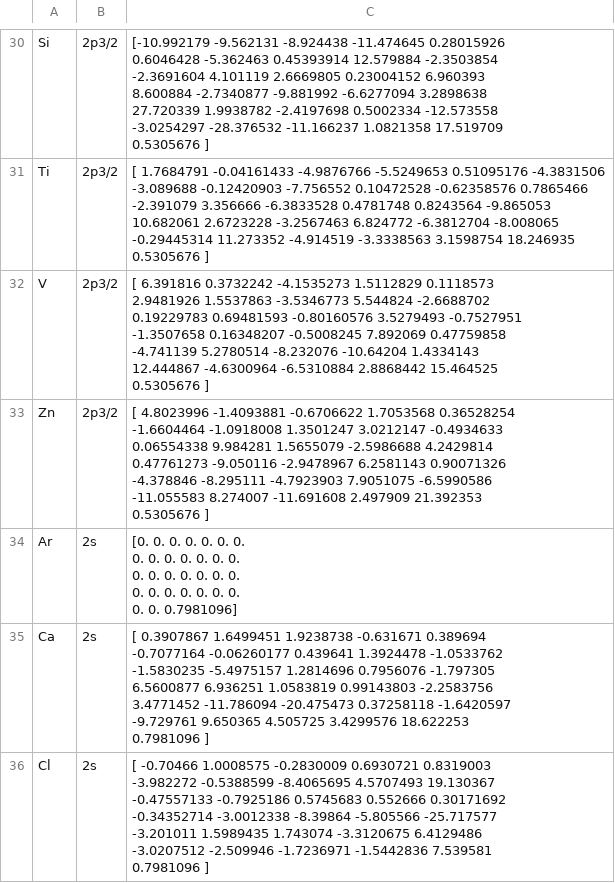
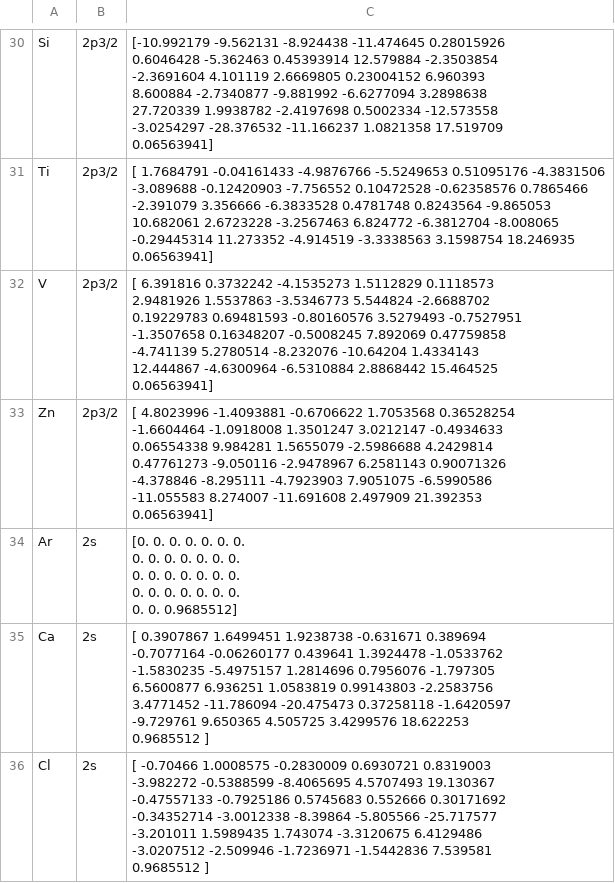
Before and after one commit to suyashk12/GNN_binding_energies, a CSV file: embedding/New_embeddings/final_embedding_dim30_random-orbital.csv, drawn as a sheet; only a part is shown, gaps mark what is left out; ↵ is a line break in a cell; the diff covers the shown part only; the diff names each change by its address in the sheet, - before the commit and + after, or states it on an @@ line.

```diff
--- a/embedding/New_embeddings/final_embedding_dim30_random-orbital.csv
+++ b/embedding/New_embeddings/final_embedding_dim30_random-orbital.csv
-C30: …1.0821358 17.519709 ↵ 0.5305676 ]
+C30: …1.0821358 17.519709 ↵ 0.06563941]
-C31: …3.1598754 18.246935 ↵ 0.5305676 ]
+C31: …3.1598754 18.246935 ↵ 0.06563941]
-C32: …2.8868442 15.464525 ↵ 0.5305676 ]
+C32: …2.8868442 15.464525 ↵ 0.06563941]
-C33: …2.497909 21.392353 ↵ 0.5305676 ]
+C33: …2.497909 21.392353 ↵ 0.06563941]
-C34: …0. 0. 0.7981096]
+C34: …0. 0. 0.9685512]
-C35: …3.4299576 18.622253 ↵ 0.7981096 ]
+C35: …3.4299576 18.622253 ↵ 0.9685512 ]
-C36: …-1.5442836 7.539581 ↵ 0.7981096 ]
+C36: …-1.5442836 7.539581 ↵ 0.9685512 ]
```
Also changed, not shown: 98 edited cells elsewhere in this file, embedding/New_embeddings/final_embedding_dim200_One-hot-orbital_induced.csv, embedding/New_embeddings/final_embedding_dim200_One-hot-orbital_not-induced.csv, 4 other files.
